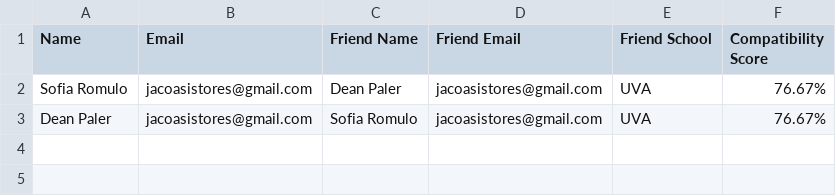
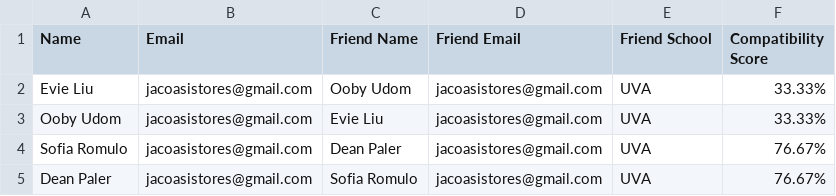
Before and after one commit to jaco12/d7-friendship-pact, a CSV file: same_school_matches.csv, drawn as a sheet; the diff names each change by its address in the sheet, - before the commit and + after, or states it on an @@ line.

```diff
--- a/same_school_matches.csv
+++ b/same_school_matches.csv
+row 2: Evie Liu | jacoasistores@gmail.com | Ooby Udom | jacoasistores@gmail.com | UVA | 33.33%
+row 3: Ooby Udom | jacoasistores@gmail.com | Evie Liu | jacoasistores@gmail.com | UVA | 33.33%
```
Also changed, not shown: diff_school_matches.csv.
